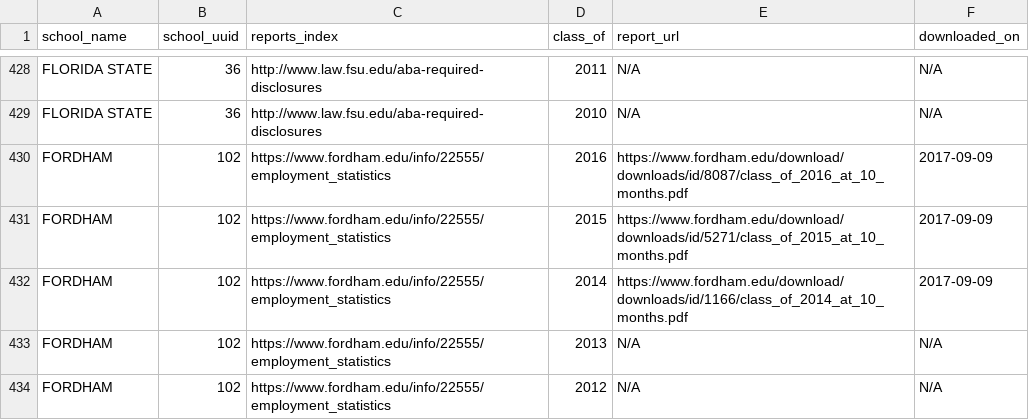
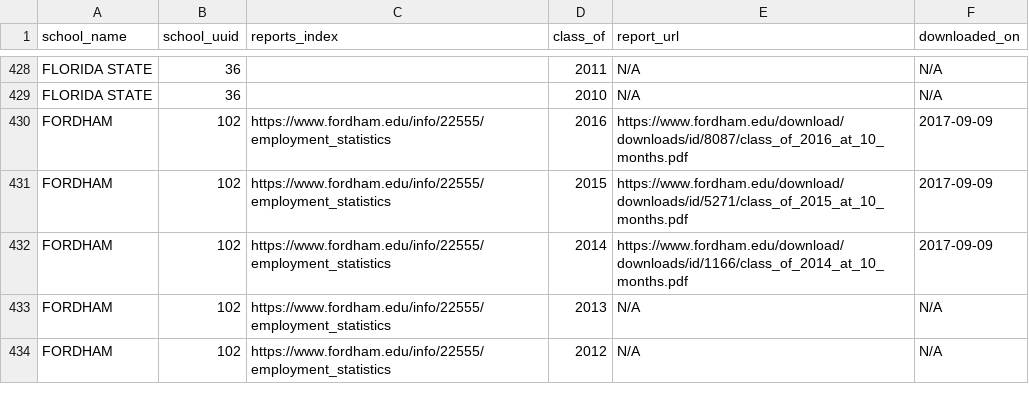
Before and after one commit to data-creative/aba-employment-summary-reports-archive, a CSV file: db/school-hosted-report-sources.csv, drawn as a sheet; only a part is shown, gaps mark what is left out; the diff covers the shown part only; the diff names each change by its address in the sheet, - before the commit and + after, or states it on an @@ line.

Commit message:
Update report sources through letter F

```diff
--- a/db/school-hosted-report-sources.csv
+++ b/db/school-hosted-report-sources.csv
-C428:C429 (reports_index): http://www.law.fsu.edu/aba-required-disclosures
+C428:C429 (reports_index): (empty)
```
Also changed, not shown: 90 edited cells elsewhere in this file.
